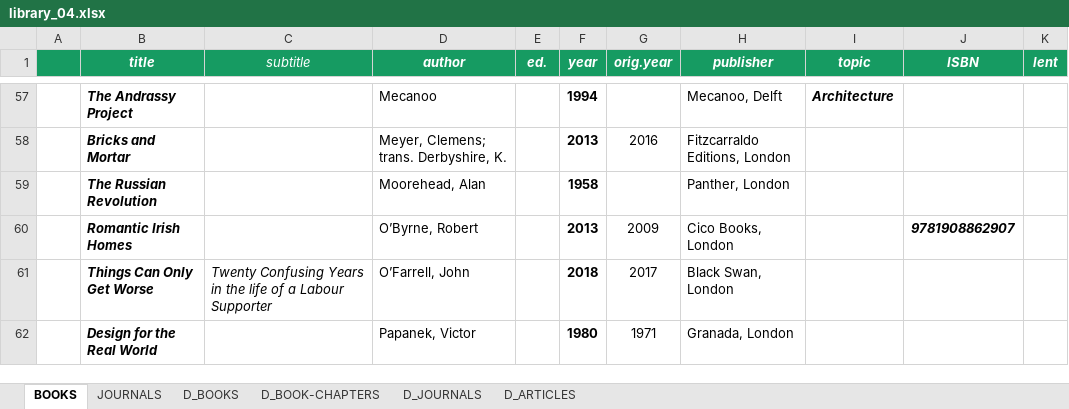
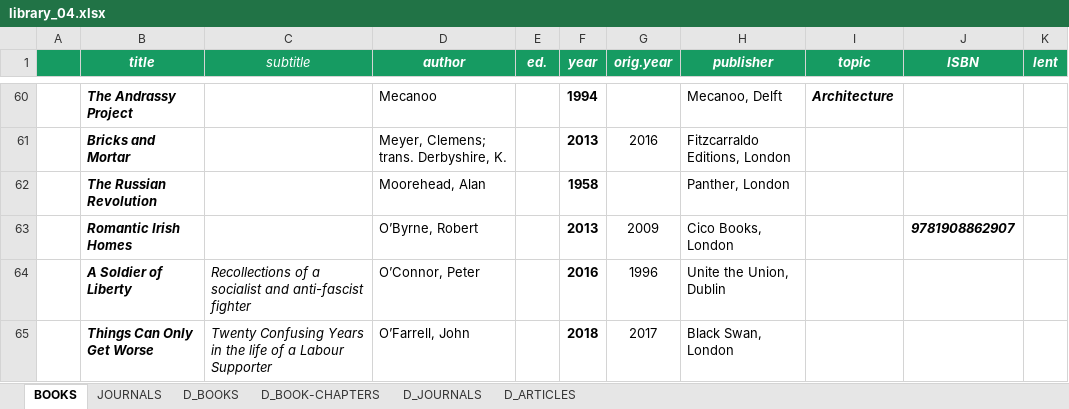
Before and after one commit to noboclish/noboclish.github.io, an Excel workbook: library_04.xlsx, sheet BOOKS, drawn as a sheet; only a part is shown, gaps mark what is left out; the shorter side is filled out with more unchanged rows; values as stored, in another font and other column widths than the file's, no borders; the diff covers the shown part only; the diff names each change by its address in the sheet, - before the commit and + after, or states it on an @@ line.

Commit message:
Update library_04.xlsx
Library update 20220511

Added some lovely numbers from Divisare

```diff
--- a/library_04.xlsx (sheet BOOKS)
+++ b/library_04.xlsx (sheet BOOKS)
+row 64:  | A Soldier of Liberty | Recollections of a socialist and anti-fascist fighter | O’Connor, Peter |  | 2016 | 1996 | Unite the Union, Dublin
```
Also changed, not shown: 9 added rows elsewhere in this sheet, sheet D_ARTICLES.
